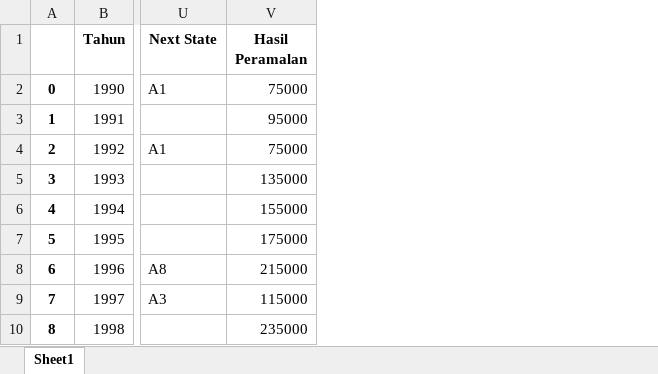
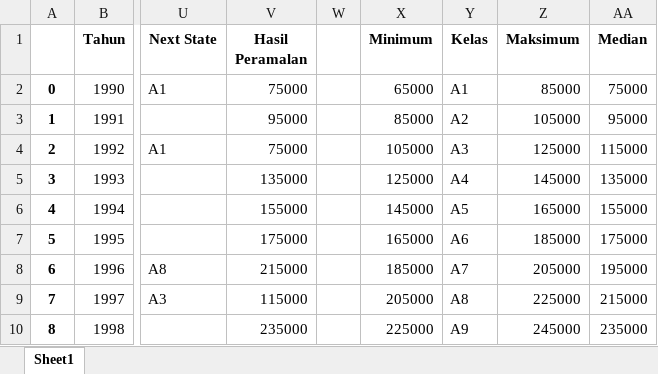
Before and after one commit to bagassj/FTS-Chen, an Excel workbook: result.xlsx, sheet Sheet1, drawn as a sheet; only a part is shown, gaps mark what is left out; values as stored, in another font and other column widths than the file's, no borders; the diff names each change by its address in the sheet, - before the commit and + after, or states it on an @@ line.

```diff
--- a/result.xlsx (sheet Sheet1)
+++ b/result.xlsx (sheet Sheet1)
+column W, empty
+column X (Minimum), rows 2-10: 65000 | 85000 | 105000 | 125000 | 145000 | 165000 | 185000 | 205000 | 225000
+column Y (Kelas), rows 2-10: A1 | A2 | A3 | A4 | A5 | A6 | A7 | A8 | A9
+column Z (Maksimum), rows 2-10: 85000 | 105000 | 125000 | 145000 | 165000 | 185000 | 205000 | 225000 | 245000
+column AA (Median), rows 2-10: 75000 | 95000 | 115000 | 135000 | 155000 | 175000 | 195000 | 215000 | 235000
```
Also changed, not shown: 1 other file.
